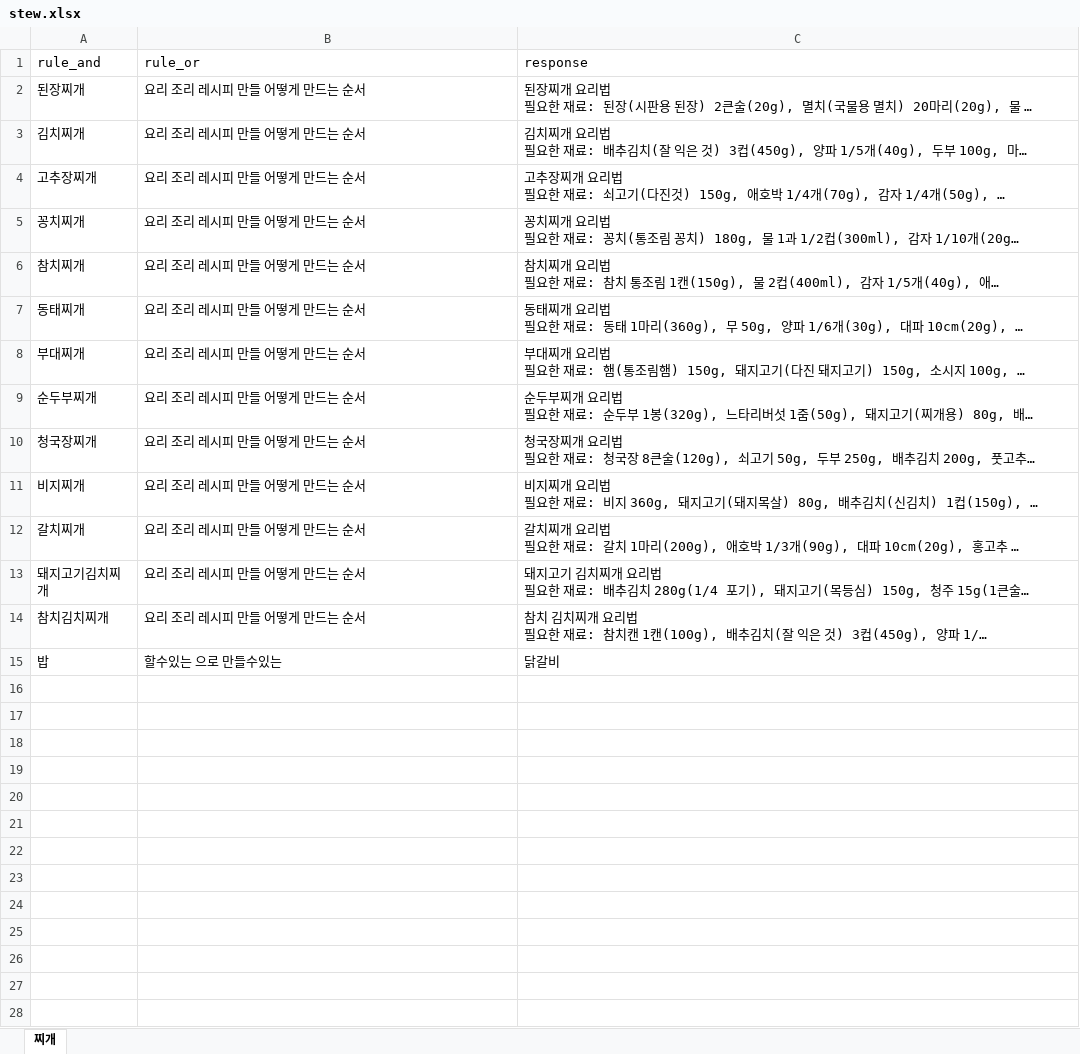
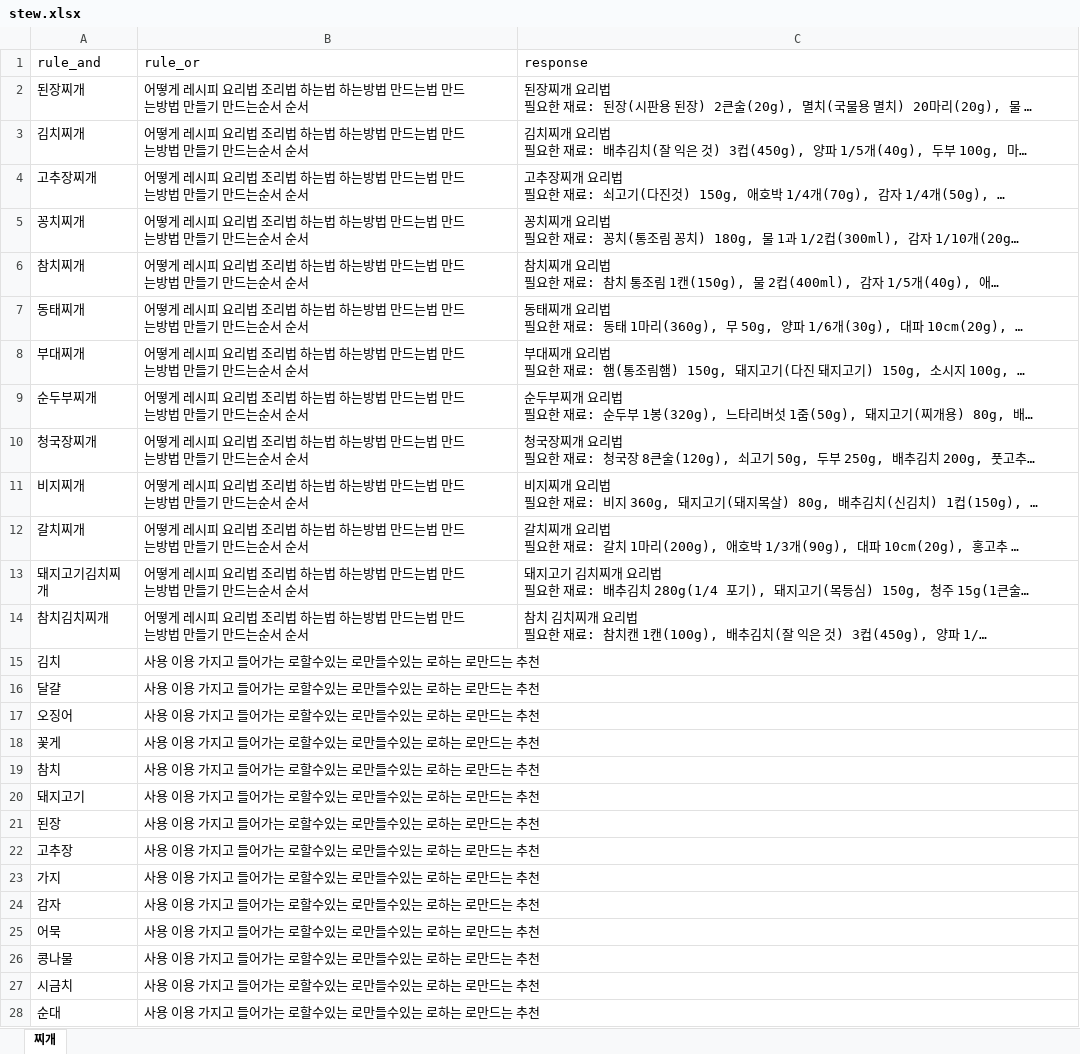
Before and after one commit to YunSeungHoe/artificial_Intelligence_ssu, an Excel workbook: Project4/stew.xlsx, sheet 찌개, drawn as a sheet; only a part is shown; long unchanged cells end in …; values as stored, in another font and other column widths than the file's, no borders; removed rows and columns are numbered as before the commit, all else as after; the diff covers the shown part only; the diff names each change by its address in the sheet, - before the commit and + after, or states it on an @@ line.

```diff
--- a/Project4/stew.xlsx (sheet 찌개)
+++ b/Project4/stew.xlsx (sheet 찌개)
-B2:B14 (rule_or): 요리 조리 레시피 만들 어떻게 만드는 순서
+B2:B14 (rule_or): 어떻게 레시피 요리법 조리법 하는법 하는방법 만드는법 만드는방법 만들기 만드는순서 순서
-row 15: 밥 | 할수있는 으로 만들수있는 | 닭갈비
+row 15: 김치 | 사용 이용 가지고 들어가는 로할수있는 로만들수있는 로하는 로만드는 추천
+row 16: 달걀 | 사용 이용 가지고 들어가는 로할수있는 로만들수있는 로하는 로만드는 추천
+row 17: 오징어 | 사용 이용 가지고 들어가는 로할수있는 로만들수있는 로하는 로만드는 추천
+row 18: 꽃게 | 사용 이용 가지고 들어가는 로할수있는 로만들수있는 로하는 로만드는 추천
+row 19: 참치 | 사용 이용 가지고 들어가는 로할수있는 로만들수있는 로하는 로만드는 추천
+row 20: 돼지고기 | 사용 이용 가지고 들어가는 로할수있는 로만들수있는 로하는 로만드는 추천
+row 21: 된장 | 사용 이용 가지고 들어가는 로할수있는 로만들수있는 로하는 로만드는 추천
+row 22: 고추장 | 사용 이용 가지고 들어가는 로할수있는 로만들수있는 로하는 로만드는 추천
+row 23: 가지 | 사용 이용 가지고 들어가는 로할수있는 로만들수있는 로하는 로만드는 추천
+row 24: 감자 | 사용 이용 가지고 들어가는 로할수있는 로만들수있는 로하는 로만드는 추천
+row 25: 어묵 | 사용 이용 가지고 들어가는 로할수있는 로만들수있는 로하는 로만드는 추천
+row 26: 콩나물 | 사용 이용 가지고 들어가는 로할수있는 로만들수있는 로하는 로만드는 추천
+row 27: 시금치 | 사용 이용 가지고 들어가는 로할수있는 로만들수있는 로하는 로만드는 추천
+row 28: 순대 | 사용 이용 가지고 들어가는 로할수있는 로만들수있는 로하는 로만드는 추천
```
Also changed, not shown: 17 added rows elsewhere in this sheet, 1 other file.
